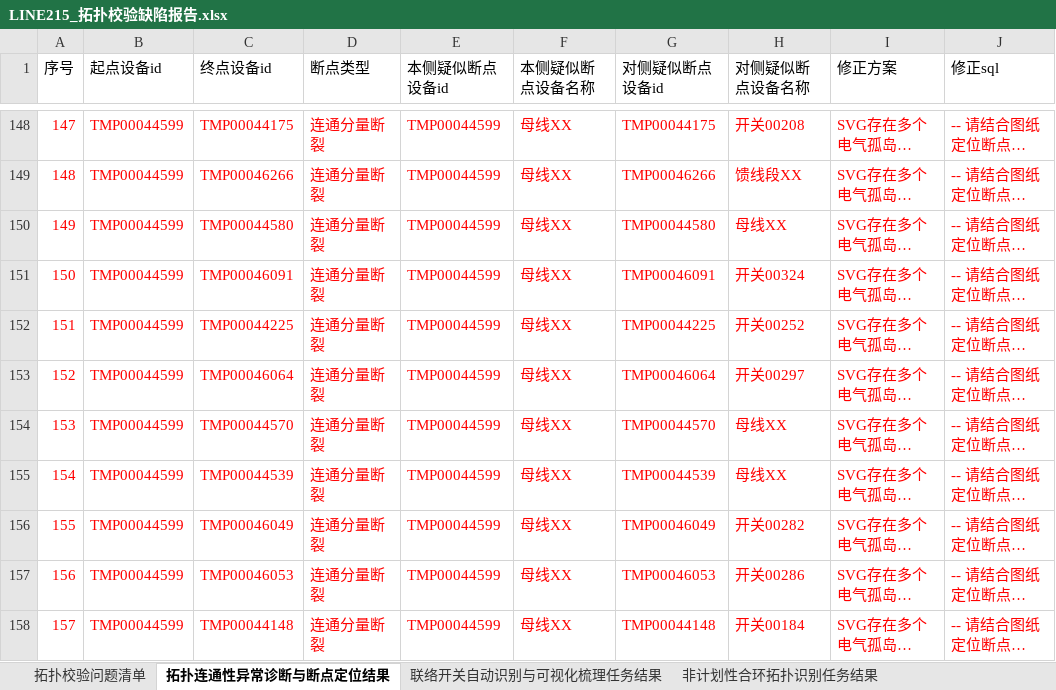
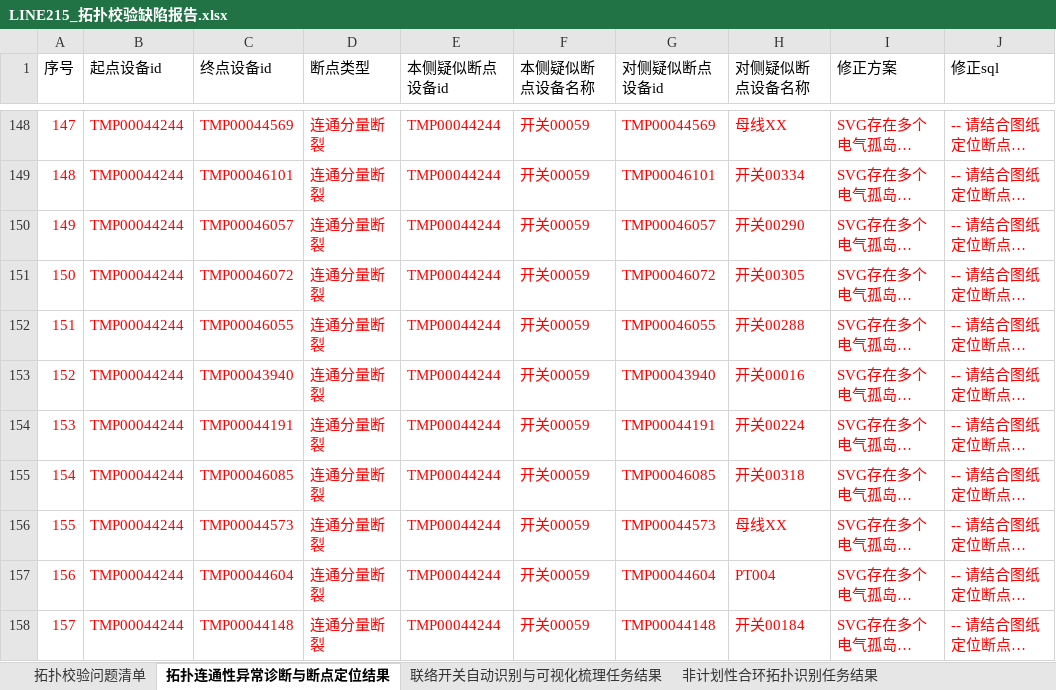
Before and after one commit to Viria-ui/power_topology_verify, an Excel workbook: output/LINE215_拓扑校验缺陷报告.xlsx, sheet 拓扑连通性异常诊断与断点定位结果, drawn as a sheet; only a part is shown, gaps mark what is left out; long unchanged cells end in …; values as stored, in another font and other column widths than the file's, no borders; the diff covers the shown part only; the diff names each change by its address in the sheet, - before the commit and + after, or states it on an @@ line.

```diff
--- a/output/LINE215_拓扑校验缺陷报告.xlsx (sheet 拓扑连通性异常诊断与断点定位结果)
+++ b/output/LINE215_拓扑校验缺陷报告.xlsx (sheet 拓扑连通性异常诊断与断点定位结果)
-B148:B158 (起点设备id): TMP00044599
+B148:B158 (起点设备id): TMP00044244
-C148 (终点设备id): TMP00044175
+C148 (终点设备id): TMP00044569
-E148:E158 (本侧疑似断点设备id): TMP00044599
+E148:E158 (本侧疑似断点设备id): TMP00044244
-F148:F158 (本侧疑似断点设备名称): 母线XX
+F148:F158 (本侧疑似断点设备名称): 开关00059
-G148 (对侧疑似断点设备id): TMP00044175
+G148 (对侧疑似断点设备id): TMP00044569
-H148 (对侧疑似断点设备名称): 开关00208
+H148 (对侧疑似断点设备名称): 母线XX
-C149 (终点设备id): TMP00046266
+C149 (终点设备id): TMP00046101
-G149 (对侧疑似断点设备id): TMP00046266
+G149 (对侧疑似断点设备id): TMP00046101
-H149 (对侧疑似断点设备名称): 馈线段XX
+H149 (对侧疑似断点设备名称): 开关00334
-C150 (终点设备id): TMP00044580
+C150 (终点设备id): TMP00046057
-G150 (对侧疑似断点设备id): TMP00044580
+G150 (对侧疑似断点设备id): TMP00046057
-H150 (对侧疑似断点设备名称): 母线XX
+H150 (对侧疑似断点设备名称): 开关00290
-C151 (终点设备id): TMP00046091
+C151 (终点设备id): TMP00046072
-G151 (对侧疑似断点设备id): TMP00046091
+G151 (对侧疑似断点设备id): TMP00046072
-H151 (对侧疑似断点设备名称): 开关00324
+H151 (对侧疑似断点设备名称): 开关00305
-C152 (终点设备id): TMP00044225
+C152 (终点设备id): TMP00046055
-G152 (对侧疑似断点设备id): TMP00044225
+G152 (对侧疑似断点设备id): TMP00046055
-H152 (对侧疑似断点设备名称): 开关00252
+H152 (对侧疑似断点设备名称): 开关00288
-C153 (终点设备id): TMP00046064
+C153 (终点设备id): TMP00043940
-G153 (对侧疑似断点设备id): TMP00046064
+G153 (对侧疑似断点设备id): TMP00043940
-H153 (对侧疑似断点设备名称): 开关00297
+H153 (对侧疑似断点设备名称): 开关00016
-C154 (终点设备id): TMP00044570
+C154 (终点设备id): TMP00044191
-G154 (对侧疑似断点设备id): TMP00044570
+G154 (对侧疑似断点设备id): TMP00044191
-H154 (对侧疑似断点设备名称): 母线XX
+H154 (对侧疑似断点设备名称): 开关00224
-C155 (终点设备id): TMP00044539
+C155 (终点设备id): TMP00046085
-G155 (对侧疑似断点设备id): TMP00044539
+G155 (对侧疑似断点设备id): TMP00046085
-H155 (对侧疑似断点设备名称): 母线XX
+H155 (对侧疑似断点设备名称): 开关00318
-C156 (终点设备id): TMP00046049
+C156 (终点设备id): TMP00044573
-G156 (对侧疑似断点设备id): TMP00046049
+G156 (对侧疑似断点设备id): TMP00044573
-H156 (对侧疑似断点设备名称): 开关00282
+H156 (对侧疑似断点设备名称): 母线XX
-C157 (终点设备id): TMP00046053
+C157 (终点设备id): TMP00044604
-G157 (对侧疑似断点设备id): TMP00046053
+G157 (对侧疑似断点设备id): TMP00044604
-H157 (对侧疑似断点设备名称): 开关00286
+H157 (对侧疑似断点设备名称): PT004
```
Also changed, not shown: 1573 edited cells elsewhere in this sheet, sheet 非计划性合环拓扑识别任务结果, sheet 拓扑校验问题清单, output/LINE216_拓扑校验缺陷报告.xlsx, 10 other files.
